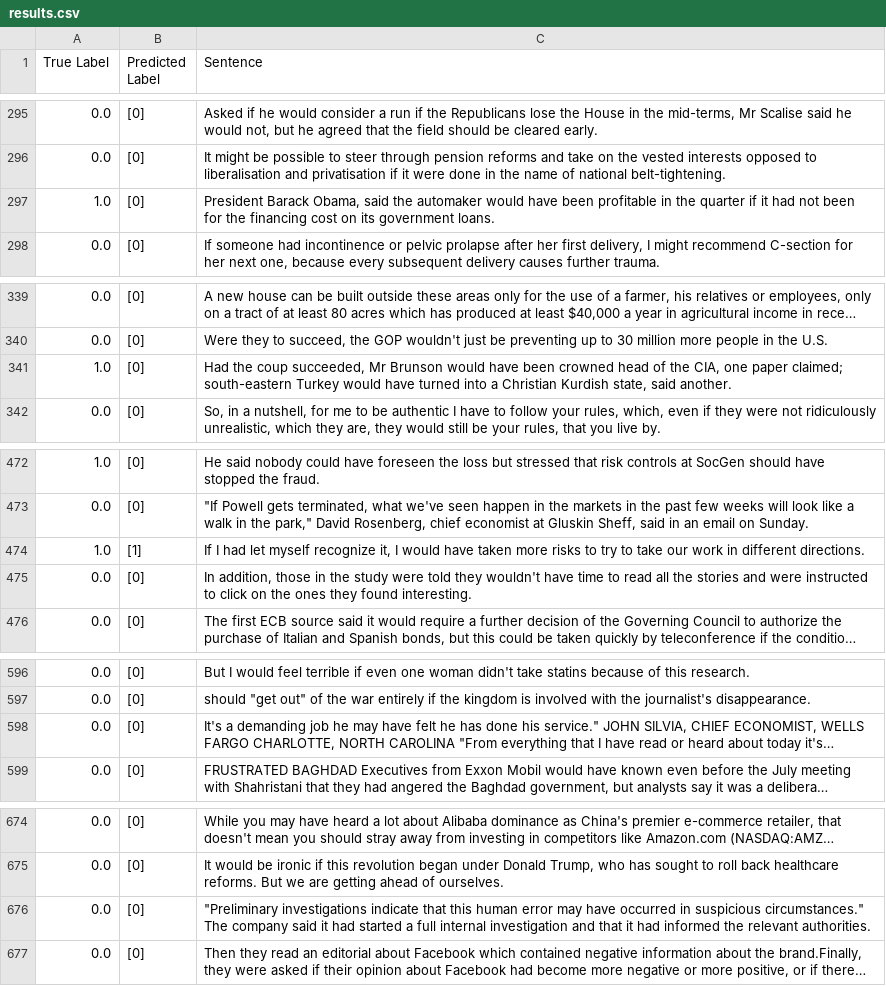
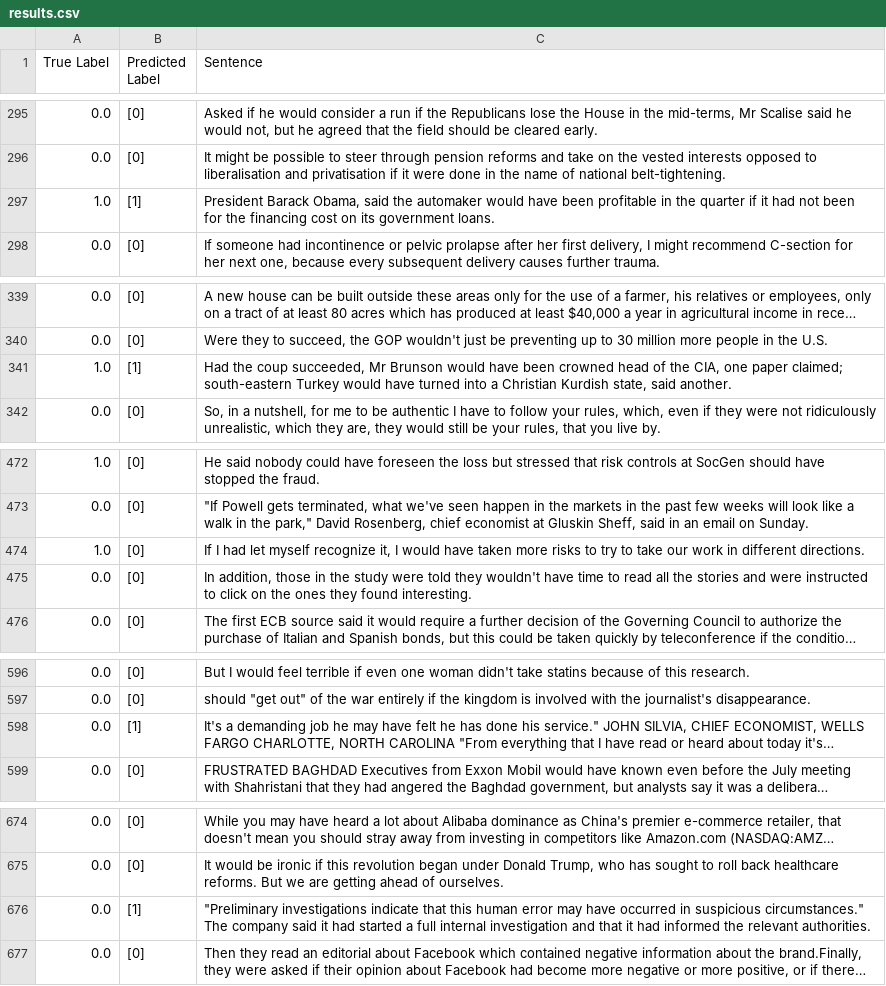
Before and after one commit to alanCrtl/rechercheia, a CSV file: semEvalSimple/results/results.csv, drawn as a sheet; only a part is shown, gaps mark what is left out; long unchanged cells end in …; the diff covers the shown part only; the diff names each change by its address in the sheet, - before the commit and + after, or states it on an @@ line.

```diff
--- a/semEvalSimple/results/results.csv
+++ b/semEvalSimple/results/results.csv
-B297 (Predicted Label): [0]
+B297 (Predicted Label): [1]
-B341 (Predicted Label): [0]
+B341 (Predicted Label): [1]
-B474 (Predicted Label): [1]
+B474 (Predicted Label): [0]
-B598 (Predicted Label): [0]
+B598 (Predicted Label): [1]
-B676 (Predicted Label): [0]
+B676 (Predicted Label): [1]
```
Also changed, not shown: 25 edited cells elsewhere in this file, 9 other files.
